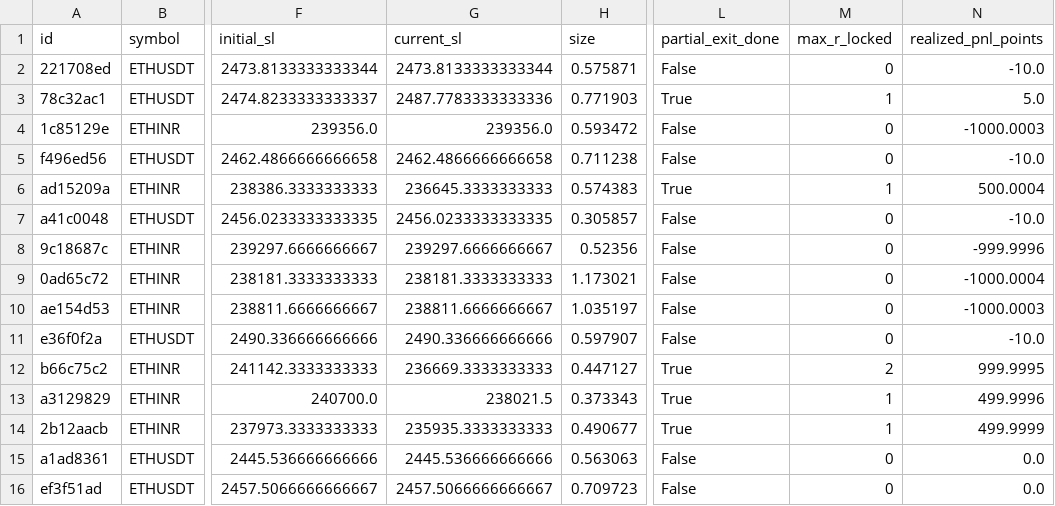
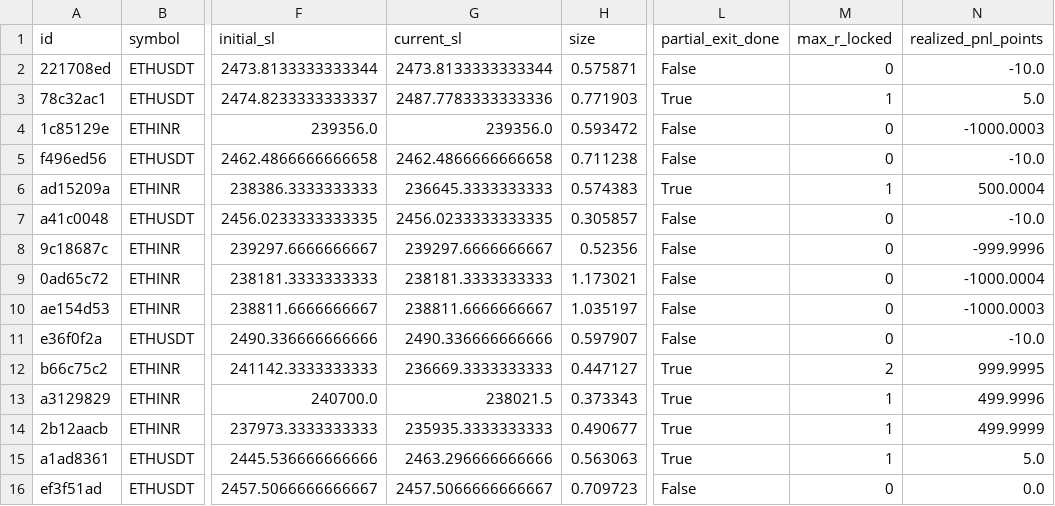
Before and after one commit to 09vinodsoni-cmd/supercpr-bot, a CSV file: trade_log.csv, drawn as a sheet; only a part is shown, gaps mark what is left out; the diff names each change by its address in the sheet, - before the commit and + after, or states it on an @@ line.

```diff
--- a/trade_log.csv
+++ b/trade_log.csv
-G15 (current_sl): 2445.536666666666
+G15 (current_sl): 2463.296666666666
-L15 (partial_exit_done): False
+L15 (partial_exit_done): True
-M15 (max_r_locked): 0
+M15 (max_r_locked): 1
-N15 (realized_pnl_points): 0.0
+N15 (realized_pnl_points): 5.0
```
Also changed, not shown: 1 other file.
